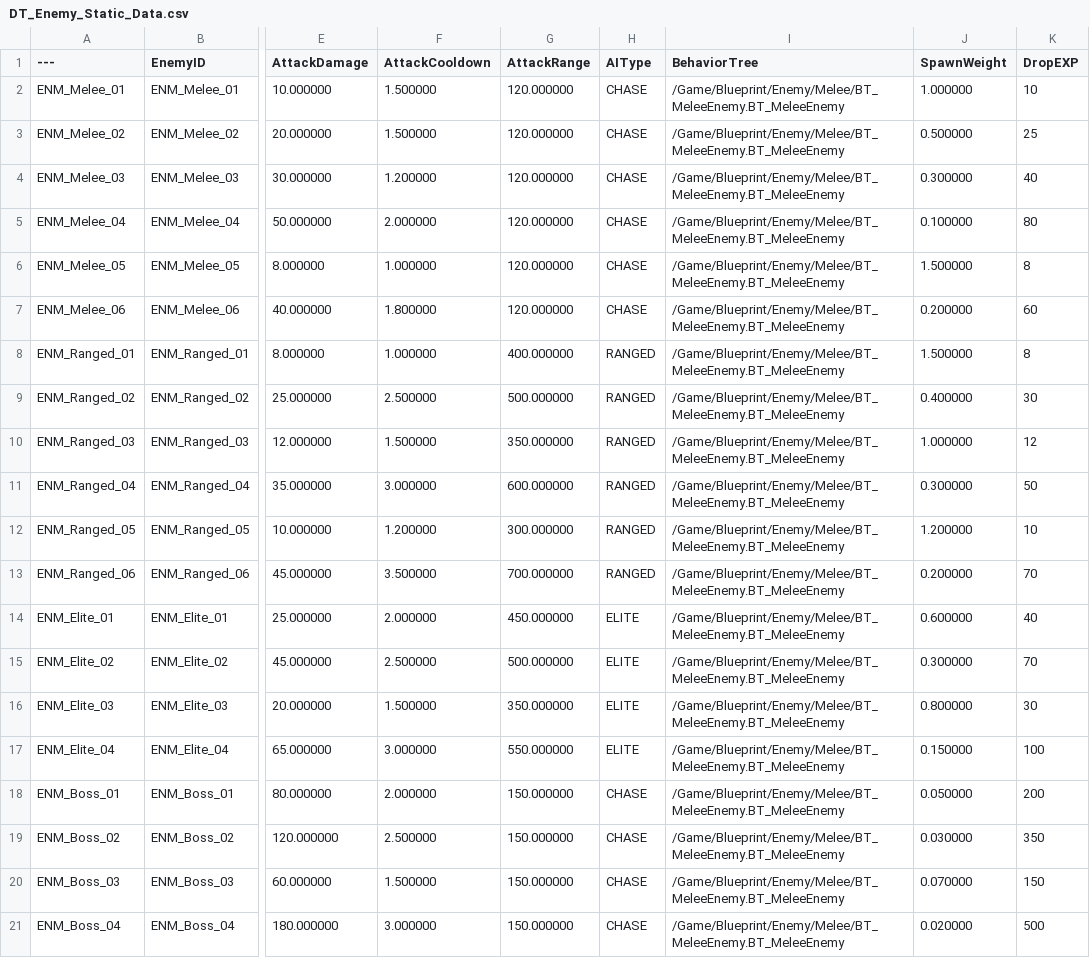
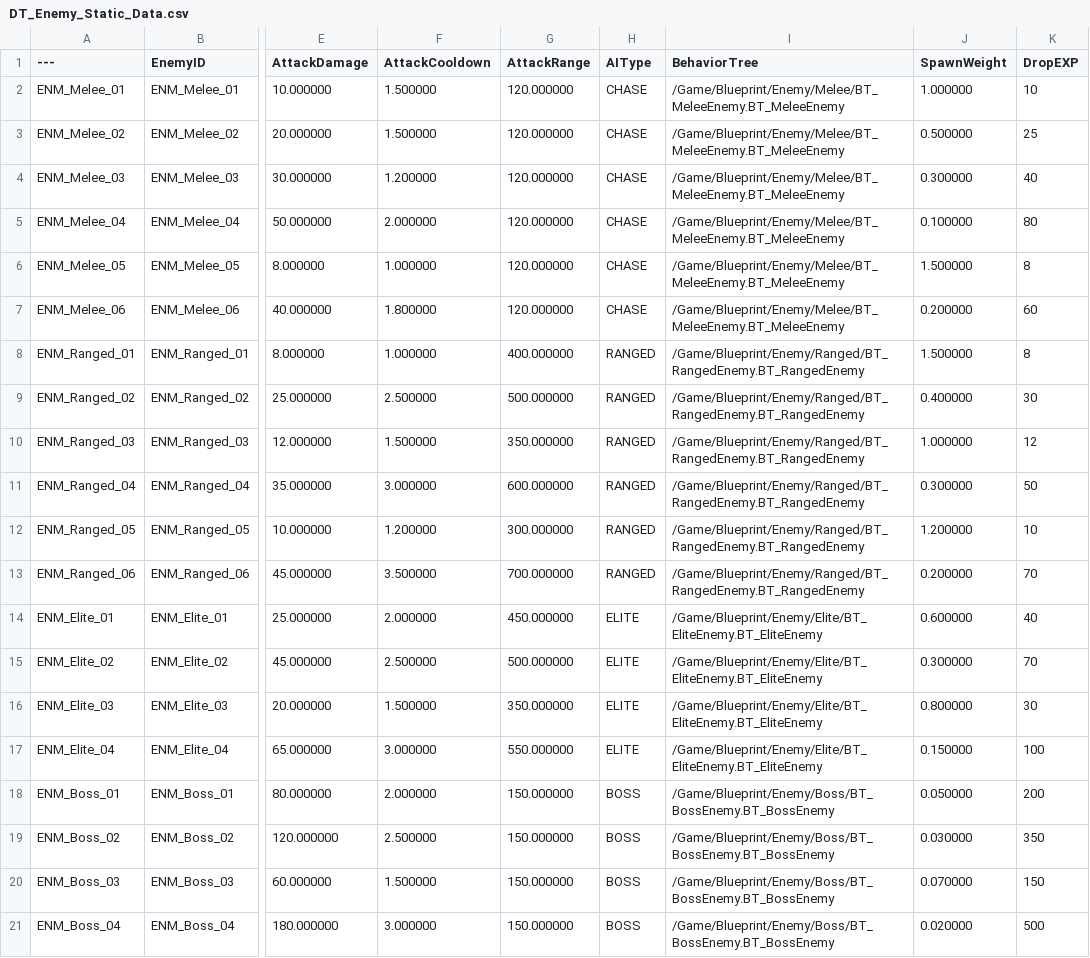
Before and after one commit to Christopher-Emunah-Kim/RoastStaffGAS, a CSV file: ExternalSource/DT_Enemy_Static_Data.csv, drawn as a sheet; only a part is shown, gaps mark what is left out; the diff names each change by its address in the sheet, - before the commit and + after, or states it on an @@ line.

```diff
--- a/ExternalSource/DT_Enemy_Static_Data.csv
+++ b/ExternalSource/DT_Enemy_Static_Data.csv
-I8:I13 (BehaviorTree): /Game/Blueprint/Enemy/Melee/BT_MeleeEnemy.BT_MeleeEnemy
+I8:I13 (BehaviorTree): /Game/Blueprint/Enemy/Ranged/BT_RangedEnemy.BT_RangedEnemy
-I14:I17 (BehaviorTree): /Game/Blueprint/Enemy/Melee/BT_MeleeEnemy.BT_MeleeEnemy
+I14:I17 (BehaviorTree): /Game/Blueprint/Enemy/Elite/BT_EliteEnemy.BT_EliteEnemy
-H18:H21 (AIType): CHASE
+H18:H21 (AIType): BOSS
-I18:I21 (BehaviorTree): /Game/Blueprint/Enemy/Melee/BT_MeleeEnemy.BT_MeleeEnemy
+I18:I21 (BehaviorTree): /Game/Blueprint/Enemy/Boss/BT_BossEnemy.BT_BossEnemy
```
Also changed, not shown: ExternalSource/DT_Stage_Static_Data.csv, ExternalSource/DT_Wave_Static_Data.csv, 3 other files.
